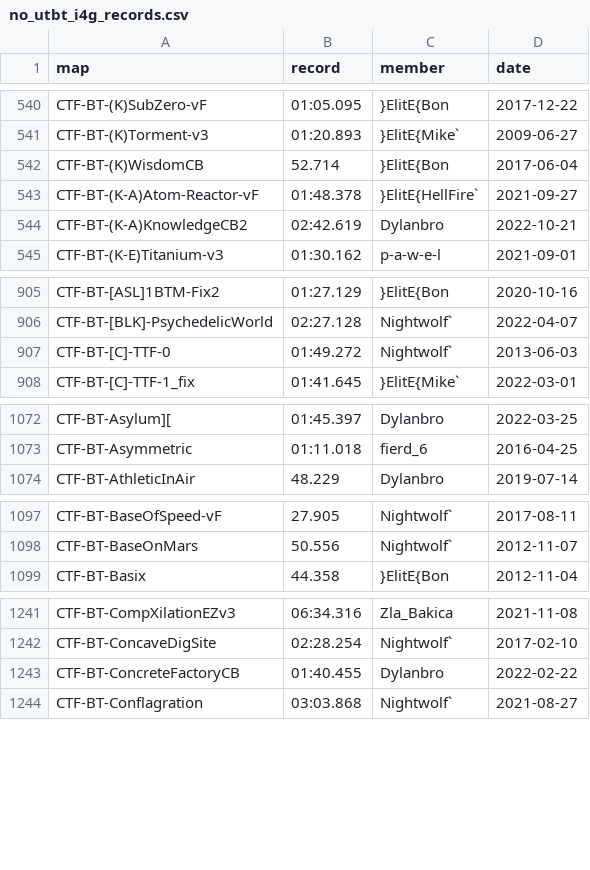
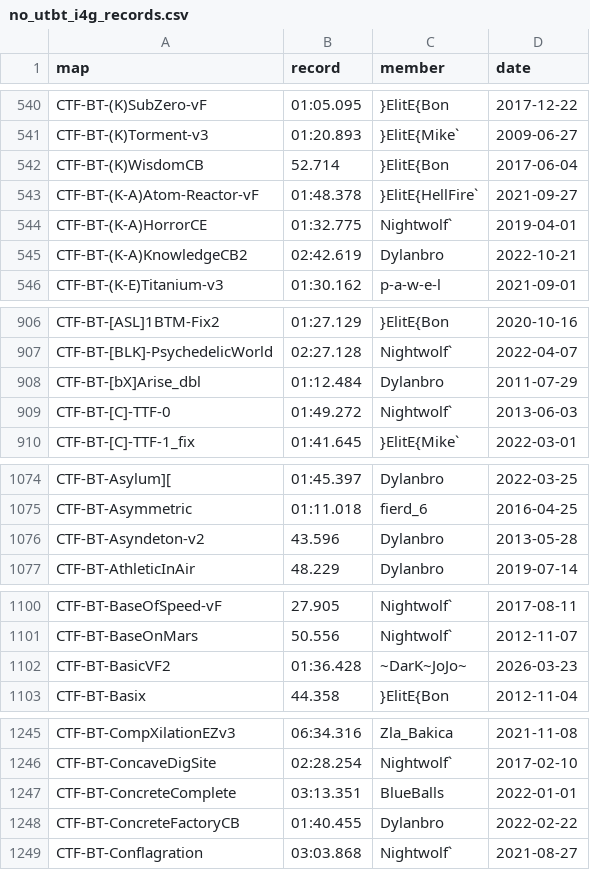
Before and after one commit to UT-BT/utbt_i4g_tracker_frontend, a CSV file: resources/data/no_utbt_i4g_records.csv, drawn as a sheet; only a part is shown, gaps mark what is left out; the diff covers the shown part only.

```diff
--- a/resources/data/no_utbt_i4g_records.csv
+++ b/resources/data/no_utbt_i4g_records.csv
@@ -543,2 +543,3 @@ CTF-BT-(K)WisdomCB,52.714,}ElitE{Bon,2017-06-04
 CTF-BT-(K-A)Atom-Reactor-vF,01:48.378,}ElitE{HellFire`,2021-09-27
+CTF-BT-(K-A)HorrorCE,01:32.775,Nightwolf`,2019-04-01
 CTF-BT-(K-A)KnowledgeCB2,02:42.619,Dylanbro,2022-10-21
@@ -906,2 +907,3 @@ CTF-BT-[ASL]1BTM-Fix2,01:27.129,}ElitE{Bon,2020-10-16
 CTF-BT-[BLK]-PsychedelicWorld,02:27.128,Nightwolf`,2022-04-07
+CTF-BT-[bX]Arise_dbl,01:12.484,Dylanbro,2011-07-29
 CTF-BT-[C]-TTF-0,01:49.272,Nightwolf`,2013-06-03
@@ -1073,2 +1075,3 @@ CTF-BT-Asylum][,01:45.397,Dylanbro,2022-03-25
 CTF-BT-Asymmetric,01:11.018,fierd_6,2016-04-25
+CTF-BT-Asyndeton-v2,43.596,Dylanbro,2013-05-28
 CTF-BT-AthleticInAir,48.229,Dylanbro,2019-07-14
@@ -1098,2 +1101,3 @@ CTF-BT-BaseOfSpeed-vF,27.905,Nightwolf`,2017-08-11
 CTF-BT-BaseOnMars,50.556,Nightwolf`,2012-11-07
+CTF-BT-BasicVF2,01:36.428,~DarK~JoJo~,2026-03-23
 CTF-BT-Basix,44.358,}ElitE{Bon,2012-11-04
@@ -1242,2 +1246,3 @@ CTF-BT-CompXilationEZv3,06:34.316,Zla_Bakica,2021-11-08
 CTF-BT-ConcaveDigSite,02:28.254,Nightwolf`,2017-02-10
+CTF-BT-ConcreteComplete,03:13.351,BlueBalls,2022-01-01
 CTF-BT-ConcreteFactoryCB,01:40.455,Dylanbro,2022-02-22
```
Also changed, not shown: 4 added rows elsewhere in this file, resources/data/run_metadata.csv.
